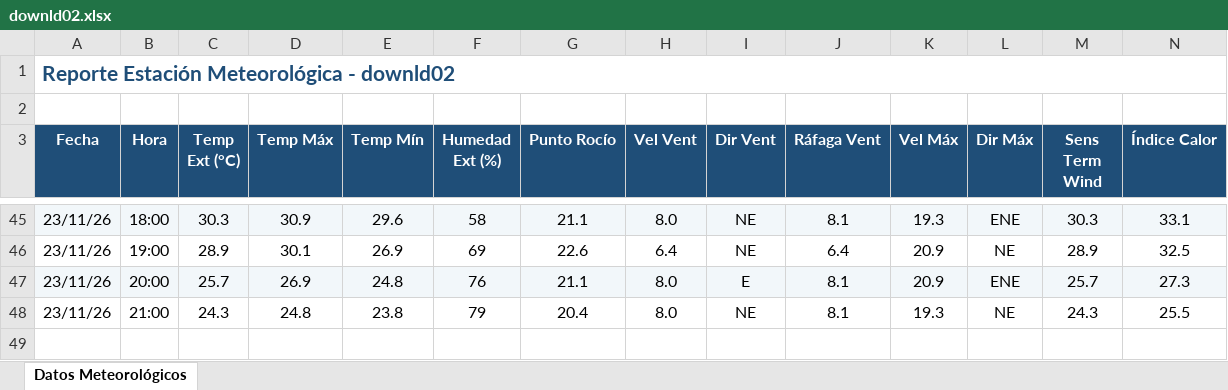
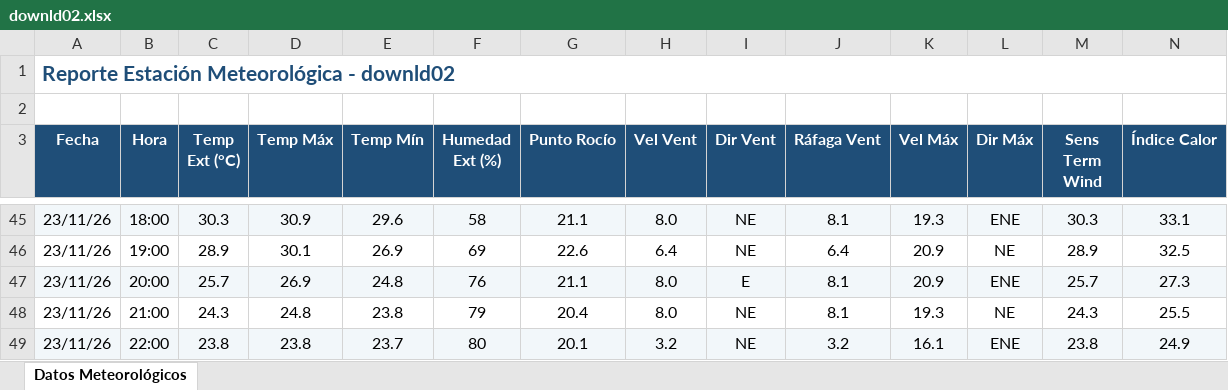
Before and after one commit to intasalta/ema_cerrillos, an Excel workbook: downld02.xlsx, sheet Datos Meteorológicos, drawn as a sheet; only a part is shown, gaps mark what is left out; values as stored, in another font and other column widths than the file's, no borders; rows hold the shown columns only; the diff names each change by its address in the sheet, - before the commit and + after, or states it on an @@ line.

```diff
--- a/downld02.xlsx (sheet Datos Meteorológicos)
+++ b/downld02.xlsx (sheet Datos Meteorológicos)
+row 49: 23/11/26 | 22:00 | 23.8 | 23.8 | 23.7 | 80 | 20.1 | 3.2 | NE | 3.2 | 16.1 | ENE | 23.8 | 24.9
```
Also changed, not shown: downld08.xlsx, 2 other files.
